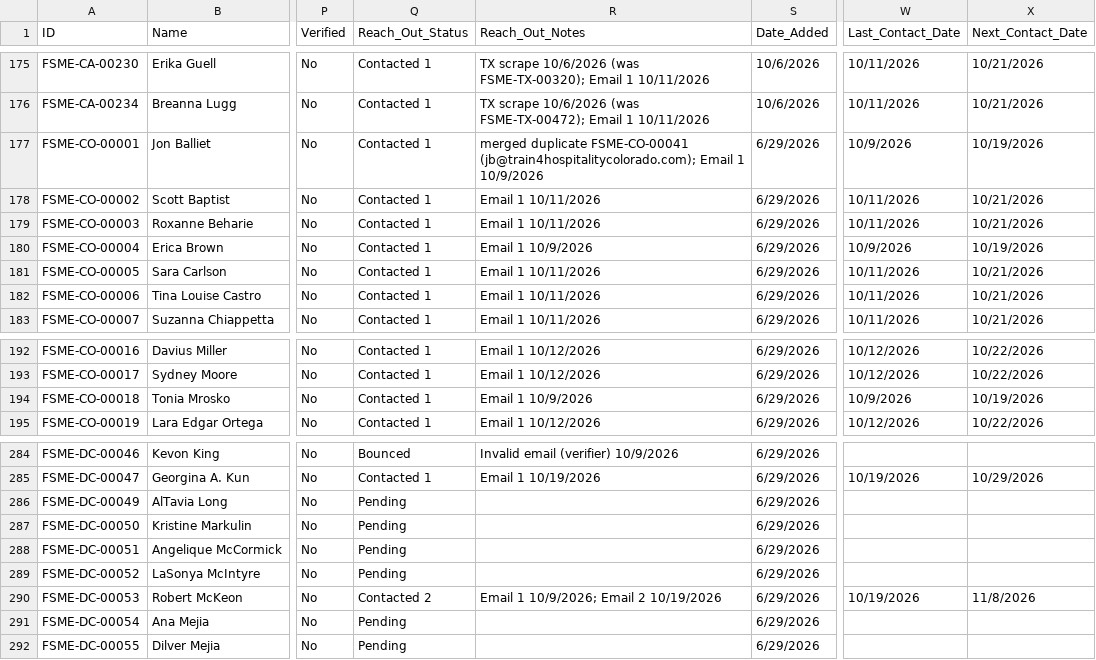
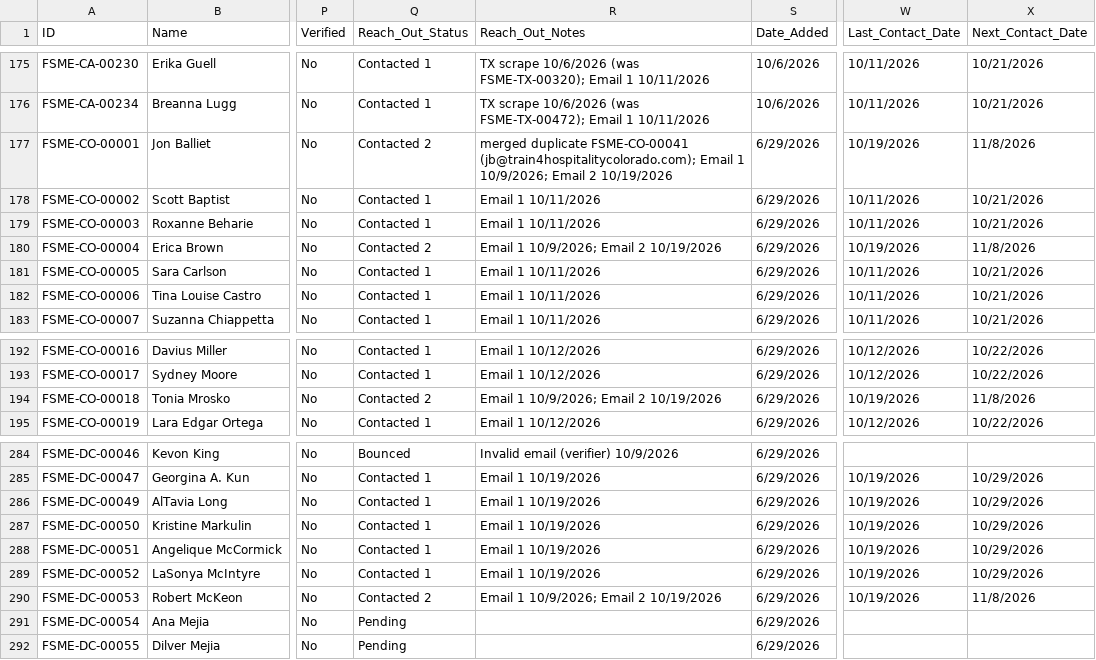
Before and after one commit to novernmanagement-coder/FSME-Tools, a CSV file: FoodSafetyMadeEasy/FSME Proctor Directory.csv, drawn as a sheet; only a part is shown, gaps mark what is left out; the diff names each change by its address in the sheet, - before the commit and + after, or states it on an @@ line.

Commit message:
Outreach: 7 emails sent

```diff
--- a/FoodSafetyMadeEasy/FSME Proctor Directory.csv
+++ b/FoodSafetyMadeEasy/FSME Proctor Directory.csv
-Q177 (Reach_Out_Status): Contacted 1
+Q177 (Reach_Out_Status): Contacted 2
-R177 (Reach_Out_Notes): …Email 1 10/9/2026
+R177 (Reach_Out_Notes): …Email 1 10/9/2026; Email 2 10/19/2026
-W177 (Last_Contact_Date): 10/9/2026
+W177 (Last_Contact_Date): 10/19/2026
-X177 (Next_Contact_Date): 10/19/2026
+X177 (Next_Contact_Date): 11/8/2026
-Q180 (Reach_Out_Status): Contacted 1
+Q180 (Reach_Out_Status): Contacted 2
-R180 (Reach_Out_Notes): Email 1 10/9/2026
+R180 (Reach_Out_Notes): Email 1 10/9/2026; Email 2 10/19/2026
-W180 (Last_Contact_Date): 10/9/2026
+W180 (Last_Contact_Date): 10/19/2026
-X180 (Next_Contact_Date): 10/19/2026
+X180 (Next_Contact_Date): 11/8/2026
-Q194 (Reach_Out_Status): Contacted 1
+Q194 (Reach_Out_Status): Contacted 2
-R194 (Reach_Out_Notes): Email 1 10/9/2026
+R194 (Reach_Out_Notes): Email 1 10/9/2026; Email 2 10/19/2026
-W194 (Last_Contact_Date): 10/9/2026
+W194 (Last_Contact_Date): 10/19/2026
-X194 (Next_Contact_Date): 10/19/2026
+X194 (Next_Contact_Date): 11/8/2026
-Q286:Q289 (Reach_Out_Status): Pending
+Q286:Q289 (Reach_Out_Status): Contacted 1
-R286:R289 (Reach_Out_Notes): (empty)
+R286:R289 (Reach_Out_Notes): Email 1 10/19/2026
-W286:W289 (Last_Contact_Date): (empty)
+W286:W289 (Last_Contact_Date): 10/19/2026
-X286:X289 (Next_Contact_Date): (empty)
+X286:X289 (Next_Contact_Date): 10/29/2026
```
